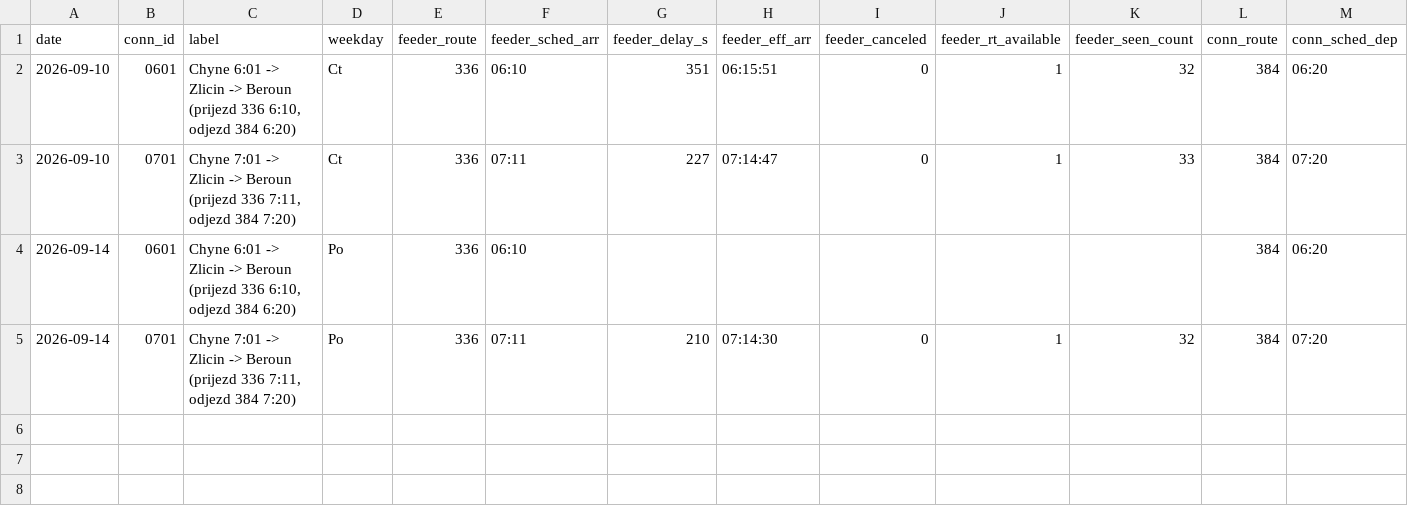
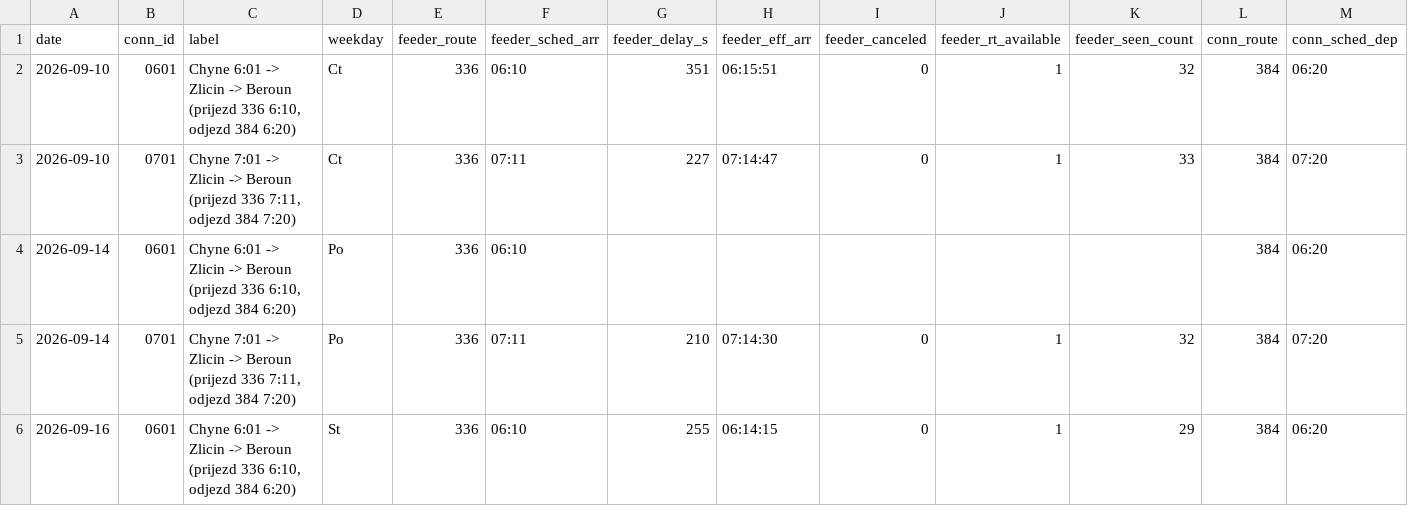
Before and after one commit to JindraKK/pid-transfer-monitor, a CSV file: data/results.csv, drawn as a sheet; only a part is shown; rows hold the shown columns only; the diff names each change by its address in the sheet, - before the commit and + after, or states it on an @@ line.

```diff
--- a/data/results.csv
+++ b/data/results.csv
+row 6: 2026-09-16 | 0601 | Chyne 6:01 -> Zlicin -> Beroun (prijezd 336 6:10, odjezd 384 6:20) | St | 336 | 06:10 | 255 | 06:14:15 | 0 | 1 | 29 | 384 | 06:20
```
Also changed, not shown: 1 other file.
